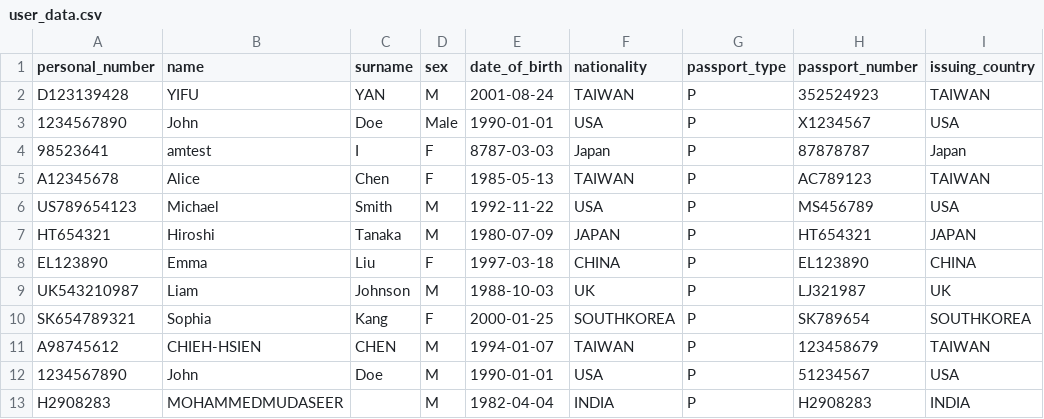
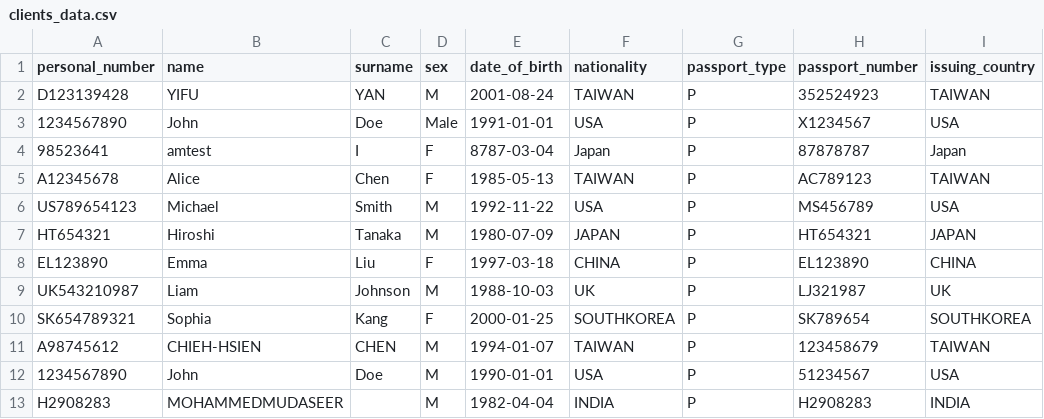
Before and after one commit to bofrankbo/Passport_Text_Reconize, a CSV file: data/clients_data.csv (was data/user_data.csv), drawn as a sheet; only a part is shown; the diff names each change by its address in the sheet, - before the commit and + after, or states it on an @@ line.

```diff
--- a/data/user_data.csv
+++ b/data/clients_data.csv
-E3 (date_of_birth): 1990-01-01
+E3 (date_of_birth): 1991-01-01
-E4 (date_of_birth): 8787-03-03
+E4 (date_of_birth): 8787-03-04
```
Also changed, not shown: data/trip_data.csv, 18 other files.
